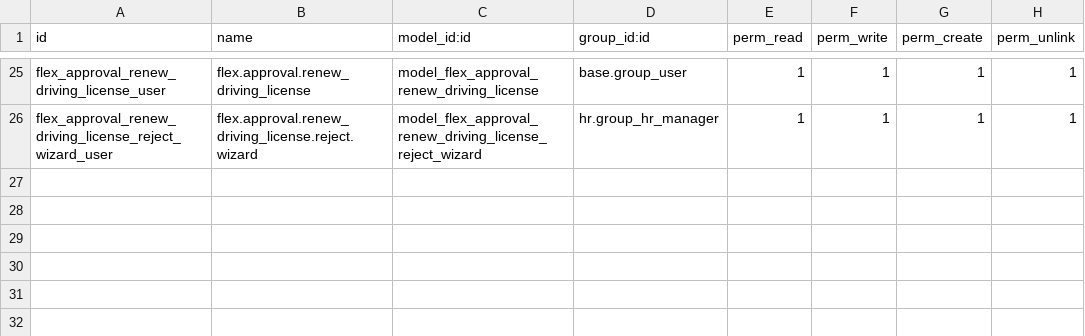
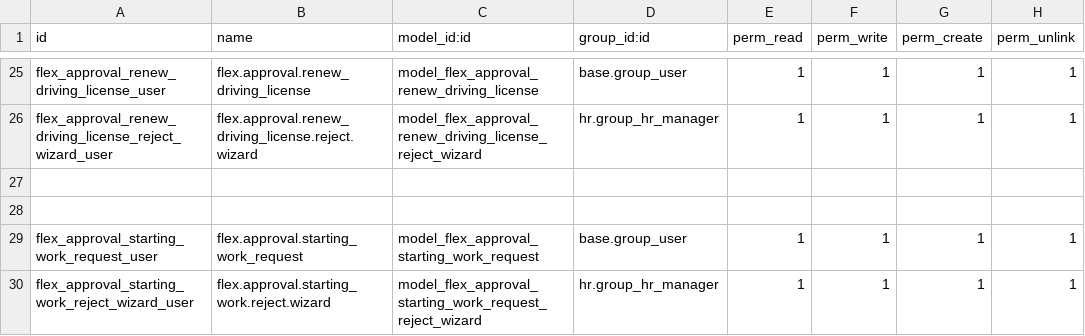
Before and after one commit to Flex2022/Kothere-Backup, a CSV file: flex_kathiri_approvals/security/ir.model.access.csv, drawn as a sheet; only a part is shown, gaps mark what is left out.

Commit message:
enhance flex_kathiri_approvals

```diff
--- a/flex_kathiri_approvals/security/ir.model.access.csv
+++ b/flex_kathiri_approvals/security/ir.model.access.csv
@@ -26 +26,5 @@ flex_approval_renew_driving_license_user,flex.approval.renew_driving_license,mod
 flex_approval_renew_driving_license_reject_wizard_user,flex.approval.renew_driving_license.reject.wizard,model_flex_approval_renew_driving_license_reject_wizard,hr.group_hr_manager,1,1,1,1
+
+
+flex_approval_starting_work_request_user,flex.approval.starting_work_request,model_flex_approval_starting_work_request,base.group_user,1,1,1,1
+flex_approval_starting_work_reject_wizard_user,flex.approval.starting_work.reject.wizard,model_flex_approval_starting_work_request_reject_wizard,hr.group_hr_manager,1,1,1,1
```
Also changed, not shown: 9 other files.
